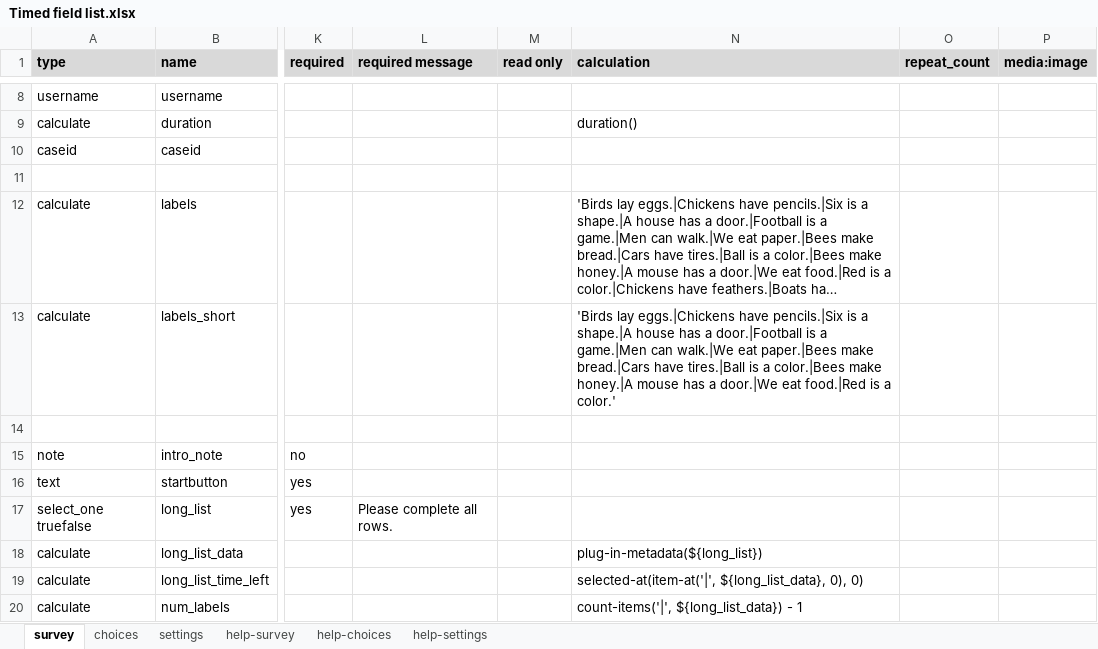
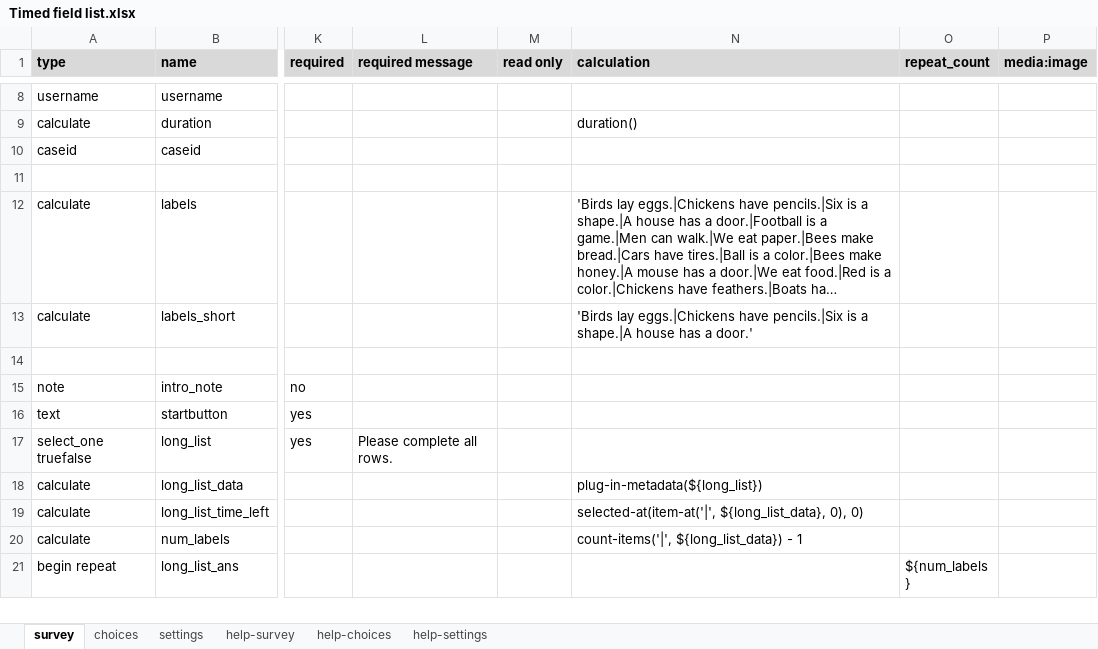
Before and after one commit to surveycto/timed-field-list, an Excel workbook: extras/sample-form/Timed field list.xlsx, sheet survey, drawn as a sheet; only a part is shown, gaps mark what is left out; the shorter side is filled out with more unchanged rows; long unchanged cells end in …; values as stored, in another font and other column widths than the file's, no borders; conditional formats not drawn; the diff names each change by its address in the sheet, - before the commit and + after, or states it on an @@ line.

Commit message:
Made field "labels_short" have fewer labels

```diff
--- a/extras/sample-form/Timed field list.xlsx (sheet survey)
+++ b/extras/sample-form/Timed field list.xlsx (sheet survey)
-N13 (calculation): …has a door.|Football is a game.|Men can walk.|We eat paper.|Bees make bread.|Cars have tires.|Ball is a color.|Bees make honey.|A mouse has a door.|We eat food.|Red is a color.'
+N13 (calculation): …has a door.'
```
Also changed, not shown: sheet settings.
